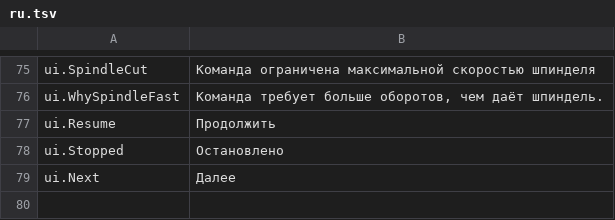
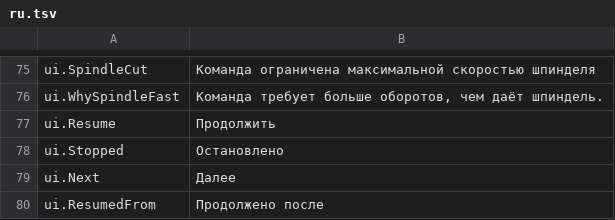
Before and after one commit to JuanenRac/EH3D-NODE-BUNGARD-HMI, a TSV file: locales/ru.tsv, drawn as a sheet; only a part is shown, gaps mark what is left out.

Commit message:
Resume a stopped job through the server (resume-from), with the file as fallback for older servers
The screen asks EH3D-SERVER to make the new job from the request it kept, so a stopped job goes on after a screen reset and without a file on the card. The new job waits for the operator and the start still goes through the gate. Servers without the route (404/405) are answered as before.

```diff
--- a/locales/ru.tsv
+++ b/locales/ru.tsv
@@ -79 +79,2 @@ ui.Stopped	Остановлено
 ui.Next	Далее
+ui.ResumedFrom	Продолжено после
```
Also changed, not shown: locales/bg.tsv, locales/el.tsv, 46 other files.
